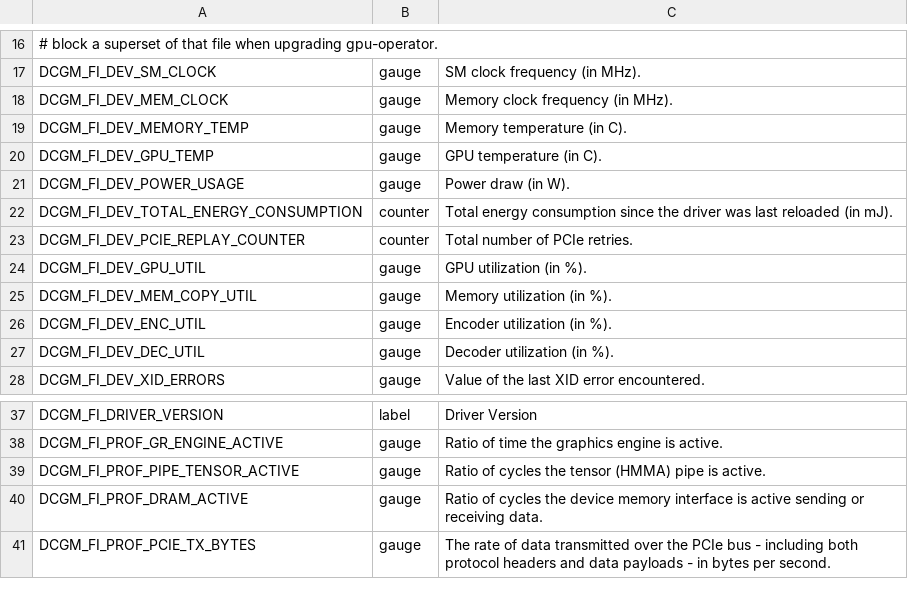
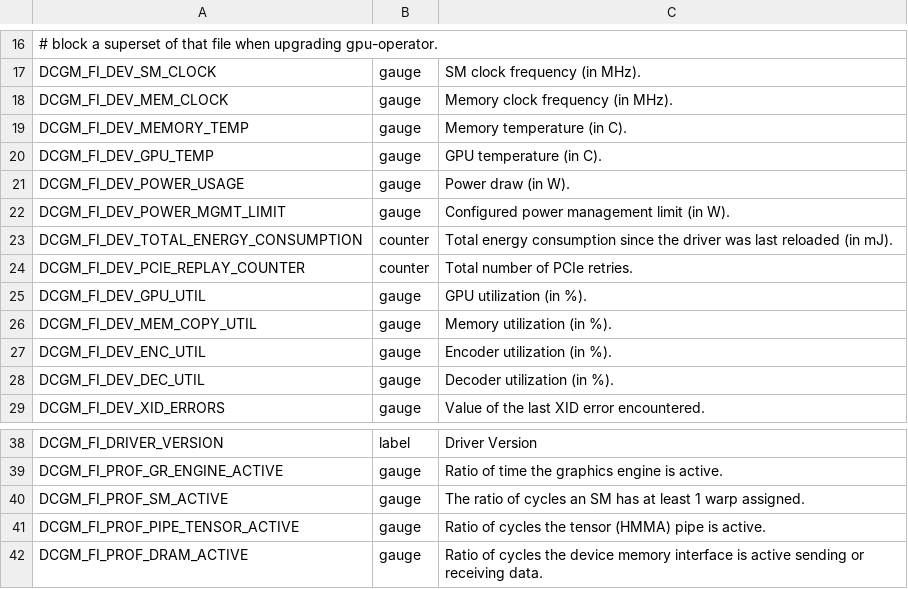
Before and after one commit to coqian/nvidia-platform-chart, a CSV file: chart/files/dcgm-metrics.csv, drawn as a sheet; only a part is shown, gaps mark what is left out; the shorter side is filled out with more unchanged rows; the diff names each change by its address in the sheet, - before the commit and + after, or states it on an @@ line.

Commit message:
Enable DCGM metrics DCGM_FI_PROF_SM_ACTIVE and DCGM_FI_DEV_POWER_MGMT_LIMIT

```diff
--- a/chart/files/dcgm-metrics.csv
+++ b/chart/files/dcgm-metrics.csv
+row 22: DCGM_FI_DEV_POWER_MGMT_LIMIT | gauge | Configured power management limit (in W).
+row 40: DCGM_FI_PROF_SM_ACTIVE | gauge | The ratio of cycles an SM has at least 1 warp assigned.
```
Also changed, not shown: 2 other files.
